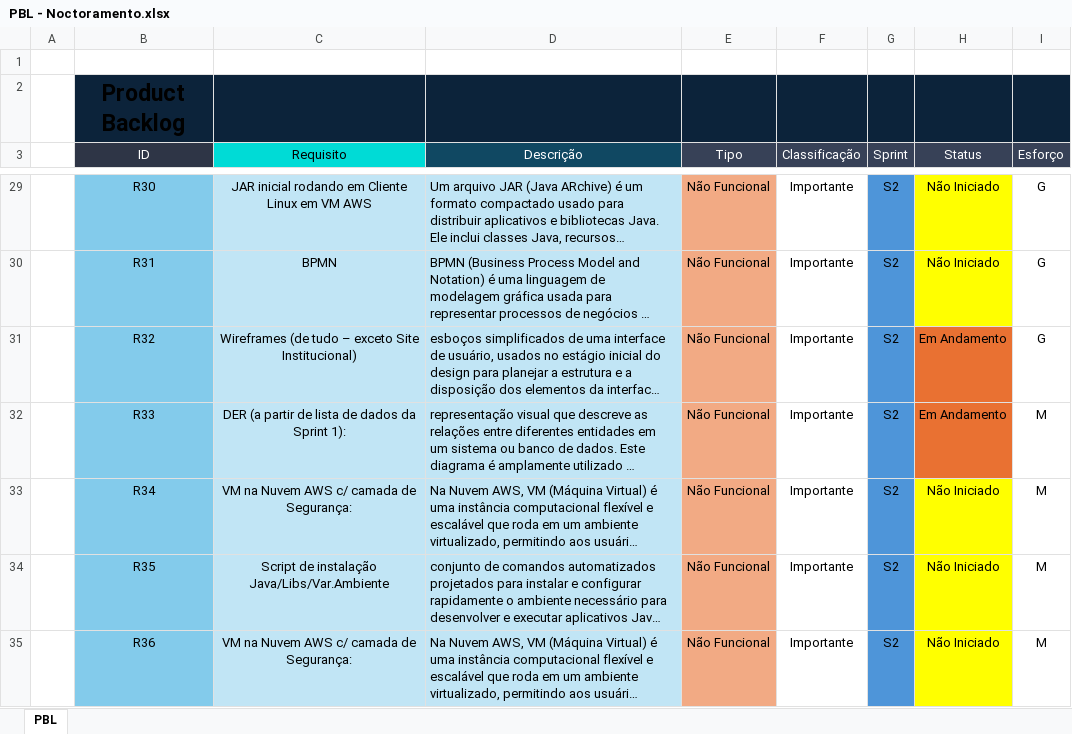
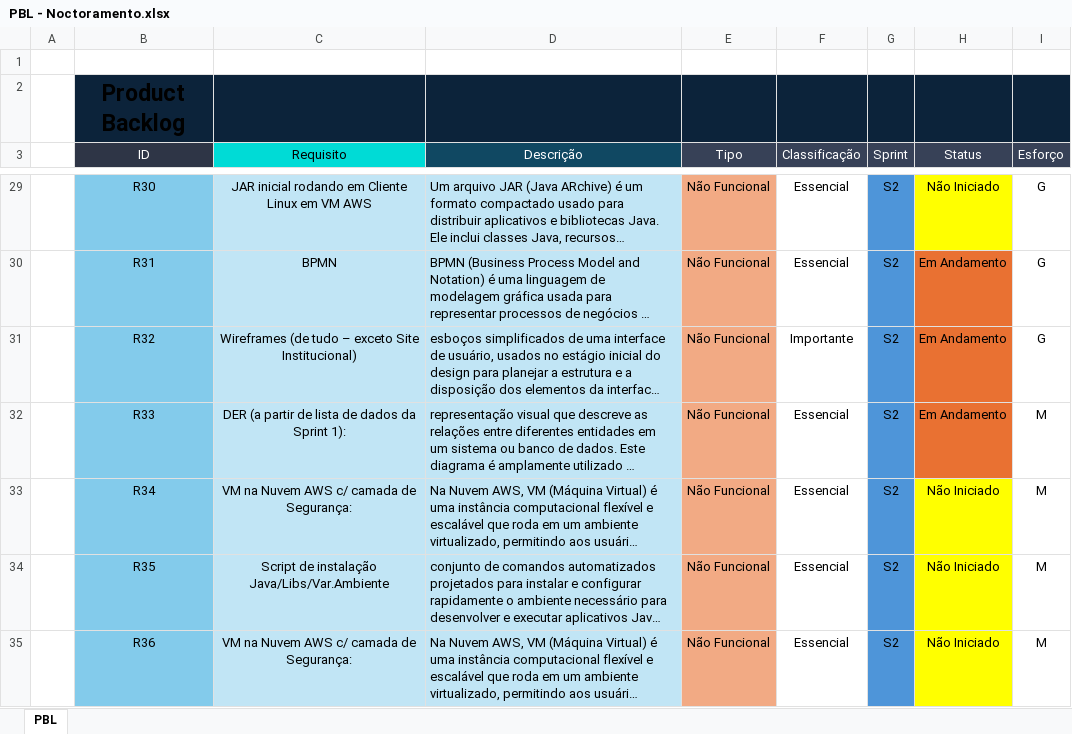
Before and after one commit to Noctoramento/Documentacao, an Excel workbook: Documentação do Projeto/PBL - Noctoramento.xlsx, sheet PBL, drawn as a sheet; only a part is shown, gaps mark what is left out; long unchanged cells end in …; values as stored, in another font and other column widths than the file's, no borders; the diff covers the shown part only; the diff names each change by its address in the sheet, - before the commit and + after, or states it on an @@ line.

```diff
--- a/Documentação do Projeto/PBL - Noctoramento.xlsx (sheet PBL)
+++ b/Documentação do Projeto/PBL - Noctoramento.xlsx (sheet PBL)
-F29:F30 (Classificação): Importante
+F29:F30 (Classificação): Essencial
-H30 (Status): Não Iniciado
+H30 (Status): Em Andamento
-H30 fill: #FFFF00
+H30 fill: #E97132
-F32:F35 (Classificação): Importante
+F32:F35 (Classificação): Essencial
```
Also changed, not shown: 21 hidden or unhidden rows, 14 edited cells and cell formats elsewhere in this sheet.
